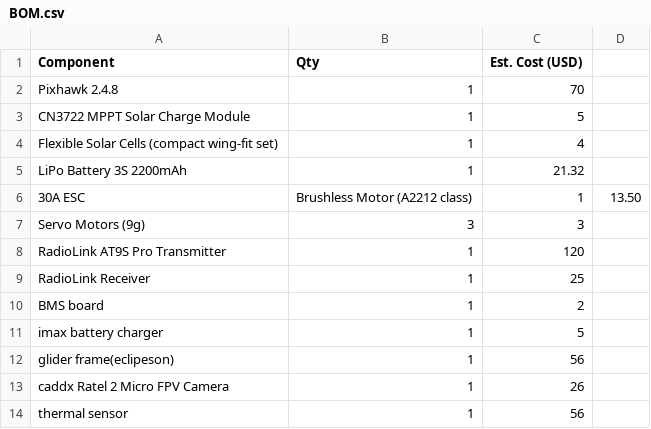
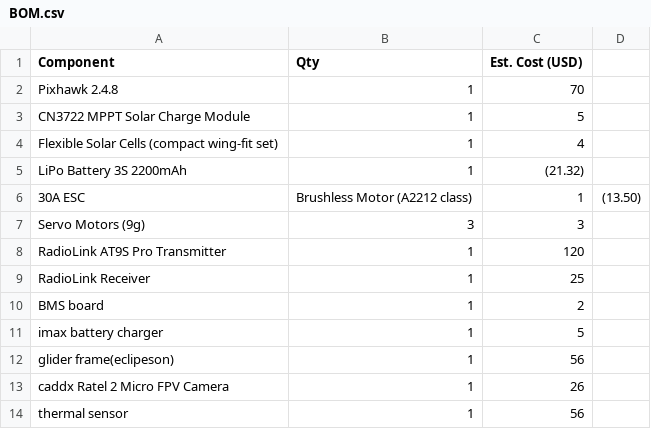
Before and after one commit to kaviyasuriya10-bot/solar-powered-glider-with-ai-monitoring-, a CSV file: BOM.csv, drawn as a sheet.

Commit message:
Update BOM.csv

```diff
--- a/BOM.csv
+++ b/BOM.csv
@@ -4,4 +4,4 @@ CN3722 MPPT Solar Charge Module,1,5
 Flexible Solar Cells (compact wing-fit set),1,4
-LiPo Battery 3S 2200mAh,1,21.32
-30A ESC,Brushless Motor (A2212 class),1,13.50
+LiPo Battery 3S 2200mAh,1,(21.32)
+30A ESC,Brushless Motor (A2212 class),1,(13.50)
 Servo Motors (9g),3,3
```
